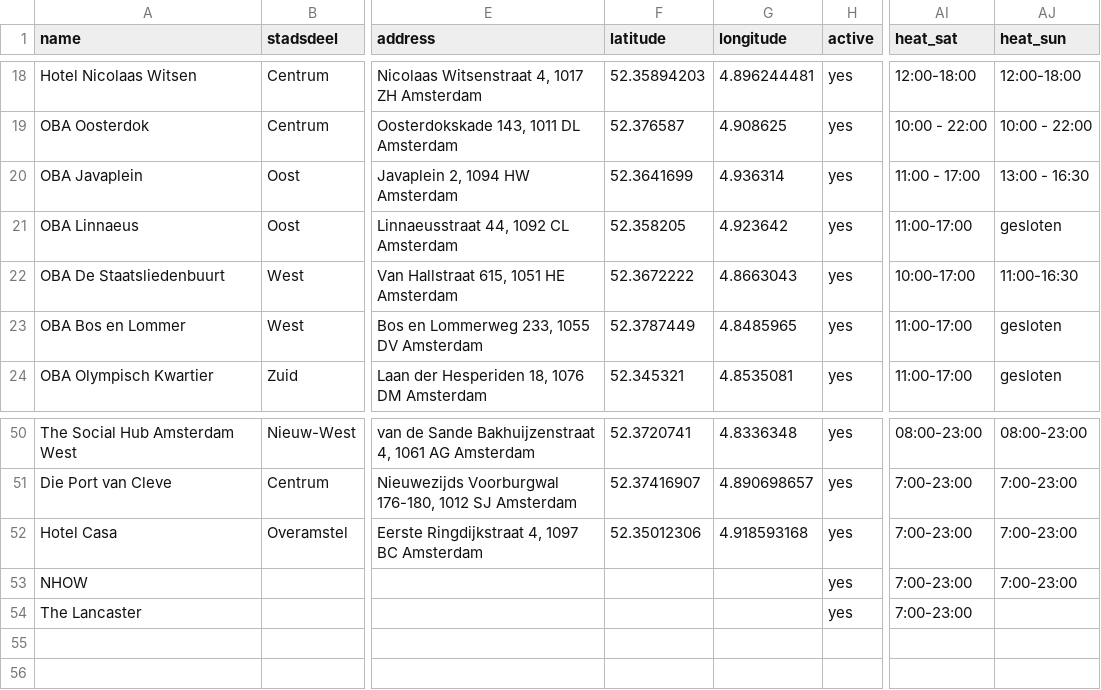
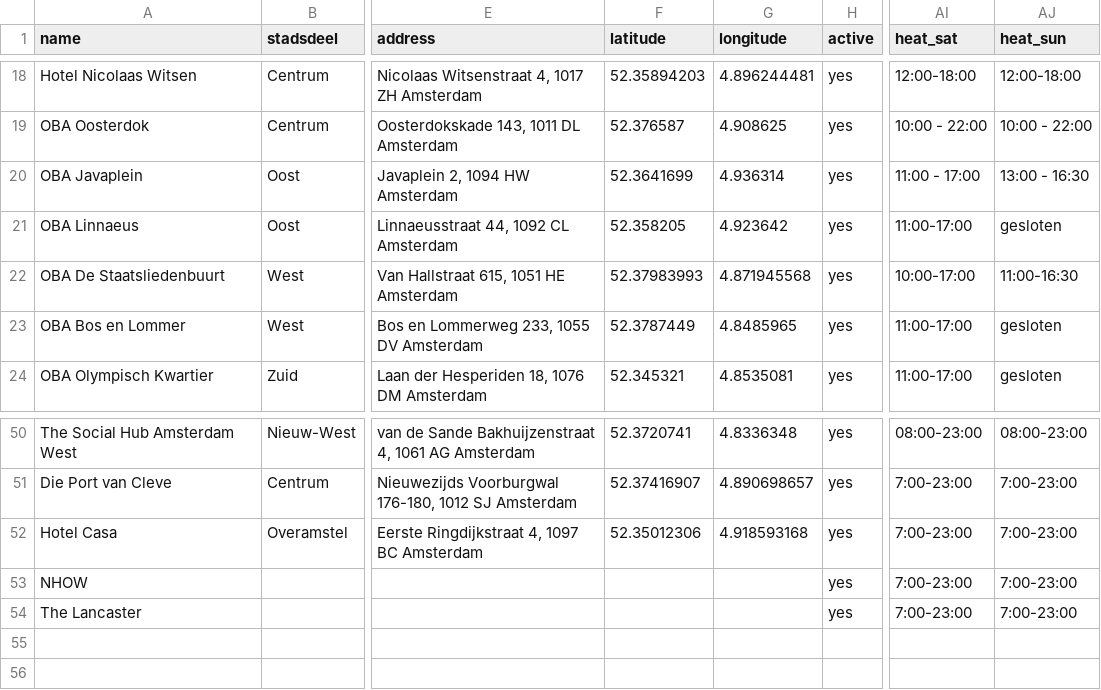
Before and after one commit to Koeltekaart/koeltekaart-amsterdam, a CSV file: data/locations.csv, drawn as a sheet; only a part is shown, gaps mark what is left out; the diff names each change by its address in the sheet, - before the commit and + after, or states it on an @@ line.

```diff
--- a/data/locations.csv
+++ b/data/locations.csv
-F22 (latitude): 52.3672222
+F22 (latitude): 52.37983993
-G22 (longitude): 4.8663043
+G22 (longitude): 4.871945568
-AJ54 (heat_sun): (empty)
+AJ54 (heat_sun): 7:00-23:00
```
